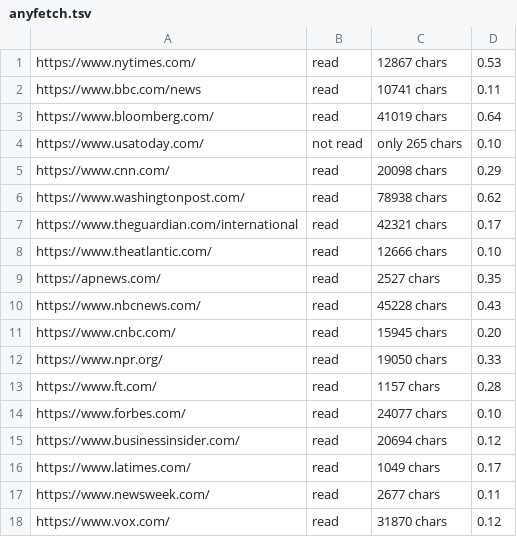
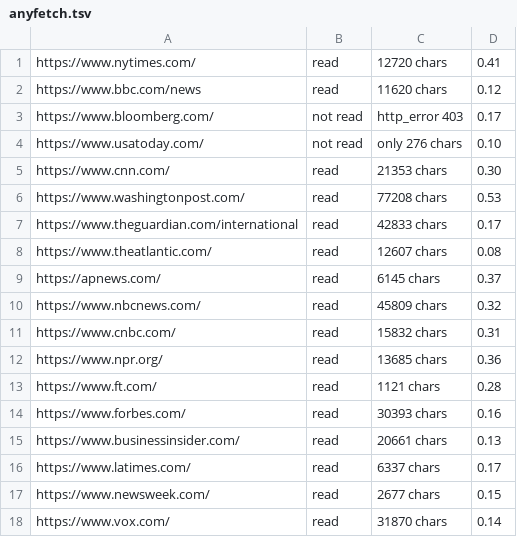
Before and after one commit to aliasmode/anyfetch, a TSV file: bench/results/anyfetch.tsv, drawn as a sheet; only a part is shown; the diff covers the shown part only.

```diff
--- a/bench/results/anyfetch.tsv
+++ b/bench/results/anyfetch.tsv
@@ -1,18 +1,18 @@
-https://www.nytimes.com/	read	12867 chars	0.53
-https://www.bbc.com/news	read	10741 chars	0.11
-https://www.bloomberg.com/	read	41019 chars	0.64
-https://www.usatoday.com/	not read	only 265 chars	0.10
-https://www.cnn.com/	read	20098 chars	0.29
-https://www.washingtonpost.com/	read	78938 chars	0.62
-https://www.theguardian.com/international	read	42321 chars	0.17
-https://www.theatlantic.com/	read	12666 chars	0.10
-https://apnews.com/	read	2527 chars	0.35
-https://www.nbcnews.com/	read	45228 chars	0.43
-https://www.cnbc.com/	read	15945 chars	0.20
-https://www.npr.org/	read	19050 chars	0.33
-https://www.ft.com/	read	1157 chars	0.28
-https://www.forbes.com/	read	24077 chars	0.10
-https://www.businessinsider.com/	read	20694 chars	0.12
-https://www.latimes.com/	read	1049 chars	0.17
-https://www.newsweek.com/	read	2677 chars	0.11
-https://www.vox.com/	read	31870 chars	0.12
+https://www.nytimes.com/	read	12720 chars	0.41
+https://www.bbc.com/news	read	11620 chars	0.12
+https://www.bloomberg.com/	not read	http_error 403	0.17
+https://www.usatoday.com/	not read	only 276 chars	0.10
+https://www.cnn.com/	read	21353 chars	0.30
+https://www.washingtonpost.com/	read	77208 chars	0.53
+https://www.theguardian.com/international	read	42833 chars	0.17
+https://www.theatlantic.com/	read	12607 chars	0.08
+https://apnews.com/	read	6145 chars	0.37
+https://www.nbcnews.com/	read	45809 chars	0.32
+https://www.cnbc.com/	read	15832 chars	0.31
+https://www.npr.org/	read	13685 chars	0.36
+https://www.ft.com/	read	1121 chars	0.28
+https://www.forbes.com/	read	30393 chars	0.16
+https://www.businessinsider.com/	read	20661 chars	0.13
+https://www.latimes.com/	read	6337 chars	0.17
+https://www.newsweek.com/	read	2677 chars	0.15
+https://www.vox.com/	read	31870 chars	0.14
```
Also changed, not shown: 108 edited cells elsewhere in this file, bench/results/claude-webfetch.tsv, bench/results/curl.tsv, 4 other files.
